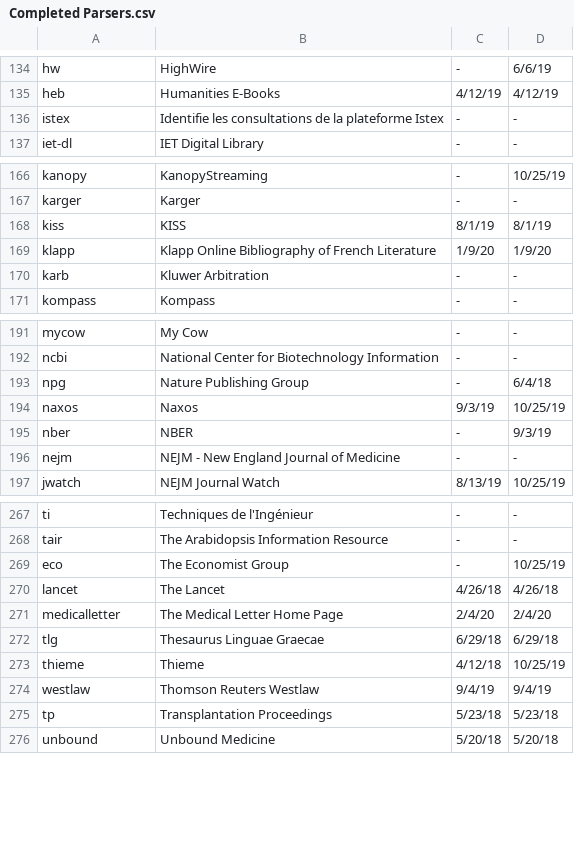
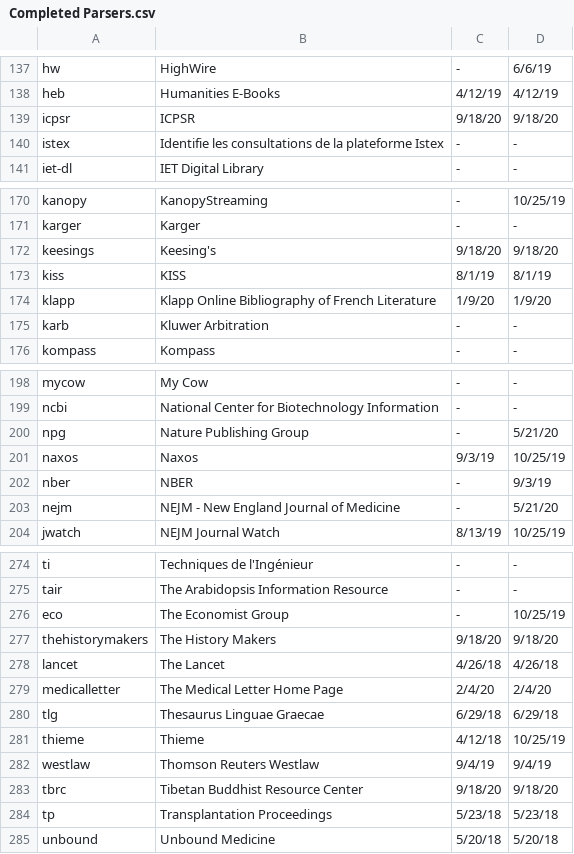
Before and after one commit to Emory-LCS/ezpaarse-platforms, a CSV file: Completed Parsers.csv, drawn as a sheet; only a part is shown, gaps mark what is left out; the diff covers the shown part only.

```diff
--- a/Completed Parsers.csv
+++ b/Completed Parsers.csv
@@ -135,2 +138,3 @@ hw,HighWire,-,6/6/19
 heb,Humanities E-Books,4/12/19,4/12/19
+icpsr,ICPSR,9/18/20,9/18/20
 istex,Identifie les consultations de la plateforme Istex,-,-
@@ -167,2 +171,3 @@ kanopy,KanopyStreaming,-,10/25/19
 karger,Karger,-,-
+keesings,Keesing's,9/18/20,9/18/20
 kiss,KISS,8/1/19,8/1/19
@@ -192,6 +199,6 @@ mycow,My Cow,-,-
 ncbi,National Center for Biotechnology Information,-,-
-npg,Nature Publishing Group,-,6/4/18
+npg,Nature Publishing Group,-,5/21/20
 naxos,Naxos,9/3/19,10/25/19
 nber,NBER,-,9/3/19
-nejm,NEJM - New England Journal of Medicine,-,-
+nejm,NEJM - New England Journal of Medicine,-,5/21/20
 jwatch,NEJM Journal Watch,8/13/19,10/25/19
@@ -269,2 +276,3 @@ tair,The Arabidopsis Information Resource,-,-
 eco,The Economist Group,-,10/25/19
+thehistorymakers,The History Makers,9/18/20,9/18/20
 lancet,The Lancet,4/26/18,4/26/18
@@ -274,2 +282,3 @@ thieme,Thieme,4/12/18,10/25/19
 westlaw,Thomson Reuters Westlaw,9/4/19,9/4/19
+tbrc,Tibetan Buddhist Resource Center,9/18/20,9/18/20
 tp,Transplantation Proceedings,5/23/18,5/23/18
```
Also changed, not shown: 5 added rows and 10 edited cells elsewhere in this file.
